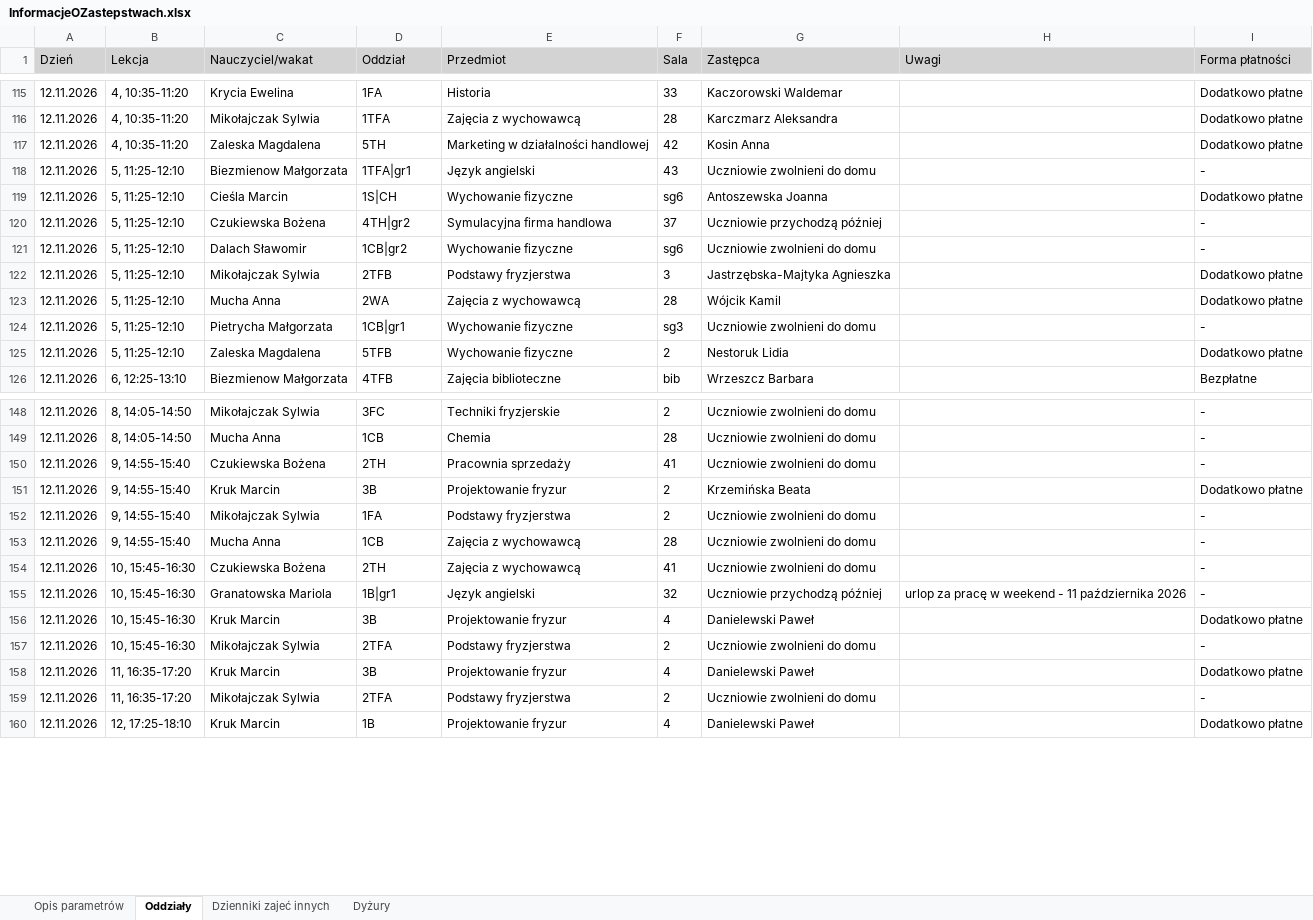
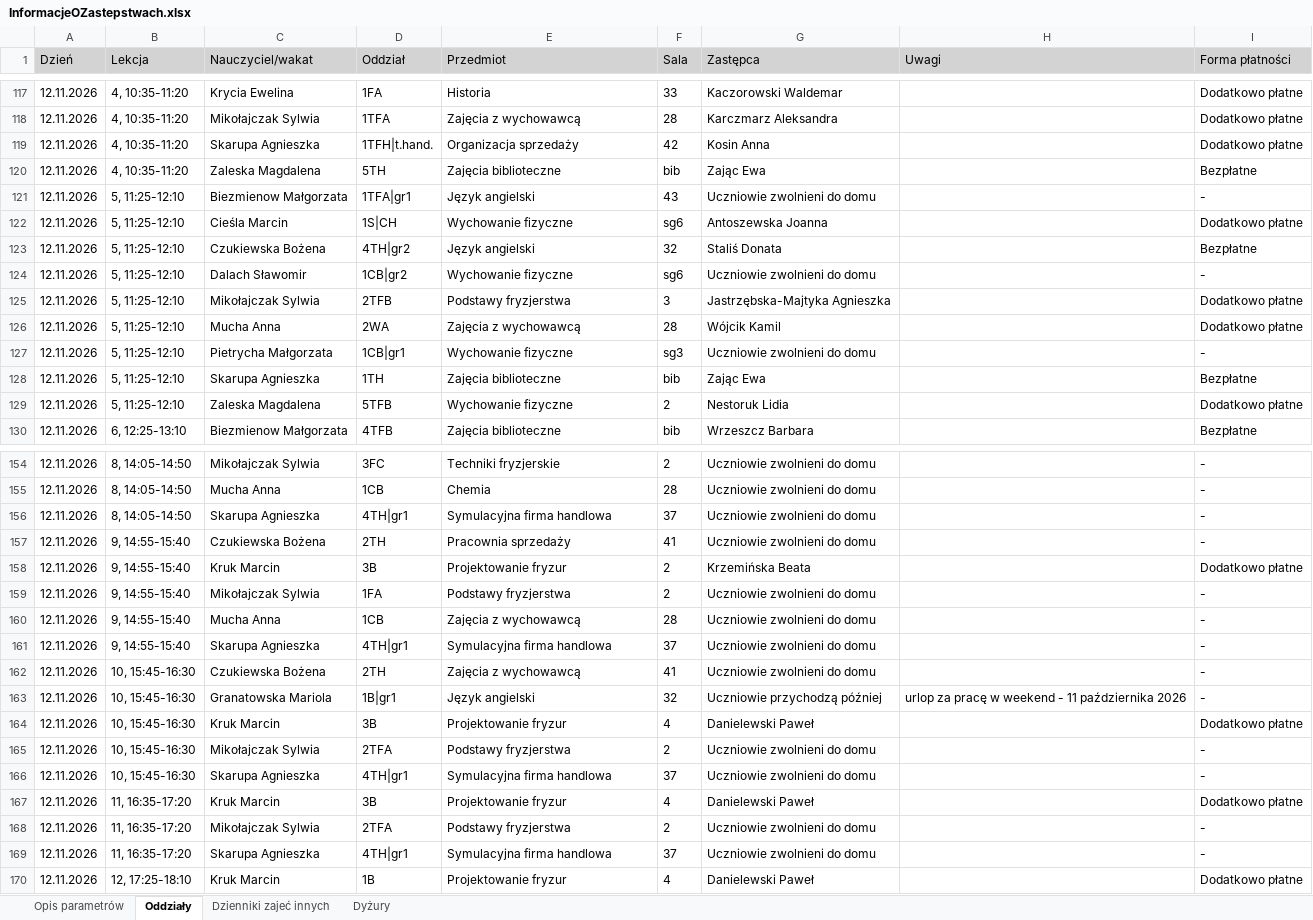
Before and after one commit to adeodatus11/zastepstwa, an Excel workbook: InformacjeOZastepstwach.xlsx, sheet Oddziały, drawn as a sheet; only a part is shown, gaps mark what is left out; values as stored, in another font and other column widths than the file's, no borders; addresses are those after the commit; the diff covers the shown part only; the diff names each change by its address in the sheet, - before the commit and + after, or states it on an @@ line.

```diff
--- a/InformacjeOZastepstwach.xlsx (sheet Oddziały)
+++ b/InformacjeOZastepstwach.xlsx (sheet Oddziały)
-C119 (Nauczyciel/wakat): Zaleska Magdalena
+C119 (Nauczyciel/wakat): Skarupa Agnieszka
-D119 (Oddział): 5TH
+D119 (Oddział): 1TFH|t.hand.
-E119 (Przedmiot): Marketing w działalności handlowej
+E119 (Przedmiot): Organizacja sprzedaży
+row 120: 12.11.2026 | 4, 10:35-11:20 | Zaleska Magdalena | 5TH | Zajęcia biblioteczne | bib | Zając Ewa |  | Bezpłatne
-E123 (Przedmiot): Symulacyjna firma handlowa
+E123 (Przedmiot): Język angielski
-F123 (Sala): 37
+F123 (Sala): 32
-G123 (Zastępca): Uczniowie przychodzą później
+G123 (Zastępca): Staliś Donata
-I123 (Forma płatności): -
+I123 (Forma płatności): Bezpłatne
+row 128: 12.11.2026 | 5, 11:25-12:10 | Skarupa Agnieszka | 1TH | Zajęcia biblioteczne | bib | Zając Ewa |  | Bezpłatne
+row 156: 12.11.2026 | 8, 14:05-14:50 | Skarupa Agnieszka | 4TH|gr1 | Symulacyjna firma handlowa | 37 | Uczniowie zwolnieni do domu |  | -
+row 161: 12.11.2026 | 9, 14:55-15:40 | Skarupa Agnieszka | 4TH|gr1 | Symulacyjna firma handlowa | 37 | Uczniowie zwolnieni do domu |  | -
+row 166: 12.11.2026 | 10, 15:45-16:30 | Skarupa Agnieszka | 4TH|gr1 | Symulacyjna firma handlowa | 37 | Uczniowie zwolnieni do domu |  | -
+row 169: 12.11.2026 | 11, 16:35-17:20 | Skarupa Agnieszka | 4TH|gr1 | Symulacyjna firma handlowa | 37 | Uczniowie zwolnieni do domu |  | -
```
Also changed, not shown: 4 added rows and 1 edited cell elsewhere in this sheet, sheet Dyżury, InformacjeOPrzeniesieniach.xlsx.
